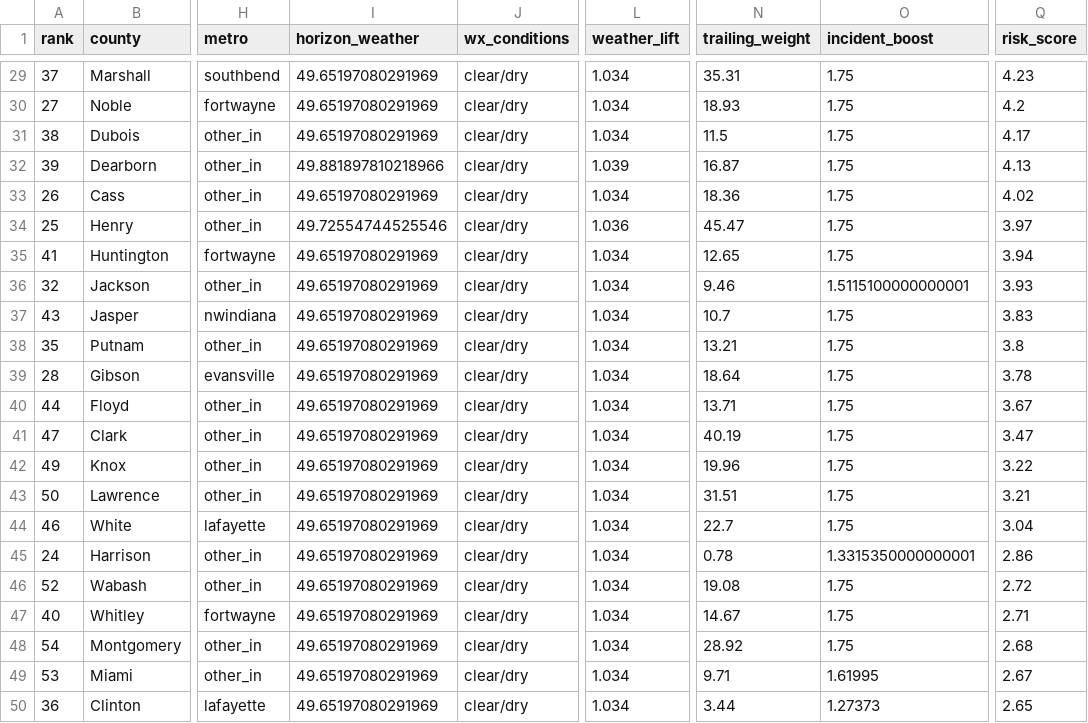
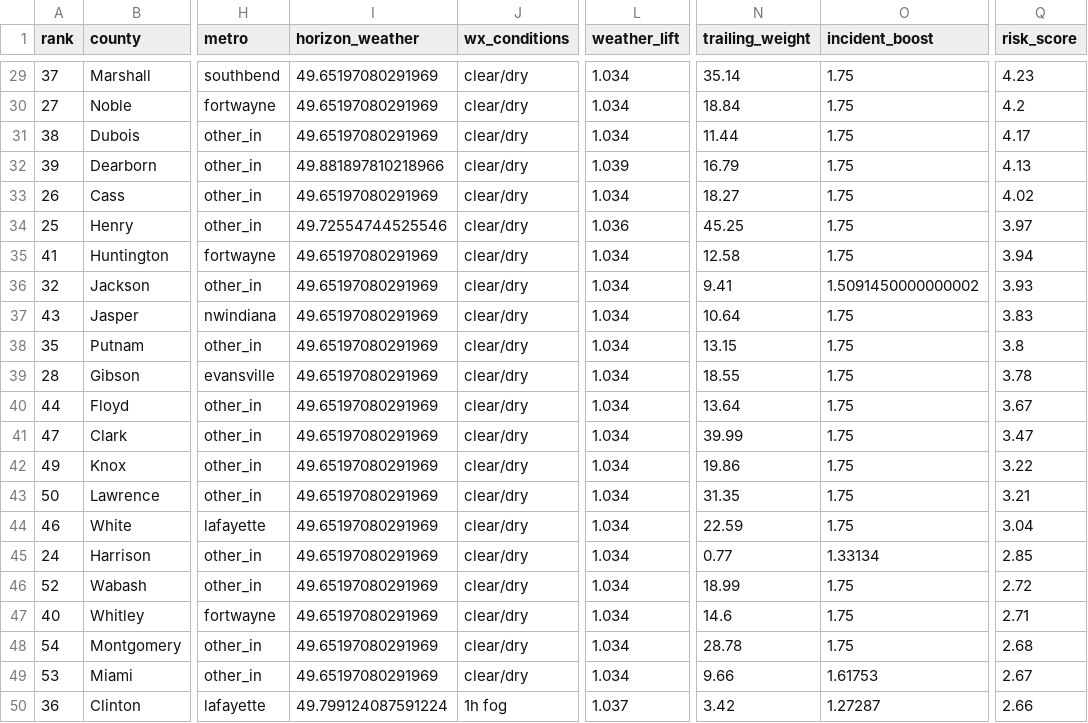
Before and after one commit to danielliu12/accident-forecaster, a CSV file: docs/county_risk.csv, drawn as a sheet; only a part is shown, gaps mark what is left out; the diff covers the shown part only; the diff names each change by its address in the sheet, - before the commit and + after, or states it on an @@ line.

```diff
--- a/docs/county_risk.csv
+++ b/docs/county_risk.csv
-N29 (trailing_weight): 35.31
+N29 (trailing_weight): 35.14
-N30 (trailing_weight): 18.93
+N30 (trailing_weight): 18.84
-N31 (trailing_weight): 11.5
+N31 (trailing_weight): 11.44
-N32 (trailing_weight): 16.87
+N32 (trailing_weight): 16.79
-N33 (trailing_weight): 18.36
+N33 (trailing_weight): 18.27
-N34 (trailing_weight): 45.47
+N34 (trailing_weight): 45.25
-N35 (trailing_weight): 12.65
+N35 (trailing_weight): 12.58
-N36 (trailing_weight): 9.46
+N36 (trailing_weight): 9.41
-O36 (incident_boost): 1.5115100000000001
+O36 (incident_boost): 1.5091450000000002
-N37 (trailing_weight): 10.7
+N37 (trailing_weight): 10.64
-N38 (trailing_weight): 13.21
+N38 (trailing_weight): 13.15
-N39 (trailing_weight): 18.64
+N39 (trailing_weight): 18.55
-N40 (trailing_weight): 13.71
+N40 (trailing_weight): 13.64
-N41 (trailing_weight): 40.19
+N41 (trailing_weight): 39.99
-N42 (trailing_weight): 19.96
+N42 (trailing_weight): 19.86
-N43 (trailing_weight): 31.51
+N43 (trailing_weight): 31.35
-N44 (trailing_weight): 22.7
+N44 (trailing_weight): 22.59
-N45 (trailing_weight): 0.78
+N45 (trailing_weight): 0.77
-O45 (incident_boost): 1.3315350000000001
+O45 (incident_boost): 1.33134
-Q45 (risk_score): 2.86
+Q45 (risk_score): 2.85
-N46 (trailing_weight): 19.08
+N46 (trailing_weight): 18.99
-N47 (trailing_weight): 14.67
+N47 (trailing_weight): 14.6
-N48 (trailing_weight): 28.92
+N48 (trailing_weight): 28.78
-N49 (trailing_weight): 9.71
+N49 (trailing_weight): 9.66
-O49 (incident_boost): 1.61995
+O49 (incident_boost): 1.61753
-I50 (horizon_weather): 49.65197080291969
+I50 (horizon_weather): 49.799124087591224
-J50 (wx_conditions): clear/dry
+J50 (wx_conditions): 1h fog
-L50 (weather_lift): 1.034
+L50 (weather_lift): 1.037
-N50 (trailing_weight): 3.44
+N50 (trailing_weight): 3.42
-O50 (incident_boost): 1.27373
+O50 (incident_boost): 1.27287
-Q50 (risk_score): 2.65
+Q50 (risk_score): 2.66
```
Also changed, not shown: 96 edited cells elsewhere in this file, docs/county_targets.csv, 6 other files.
